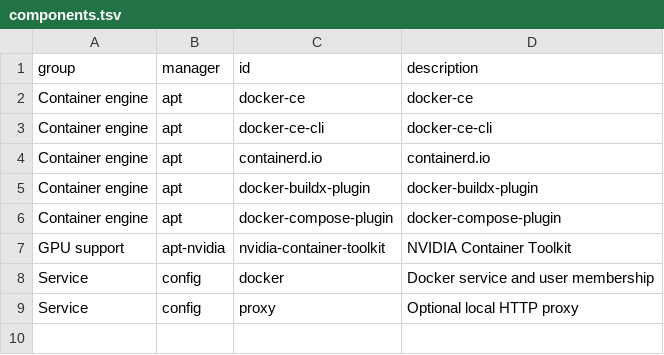
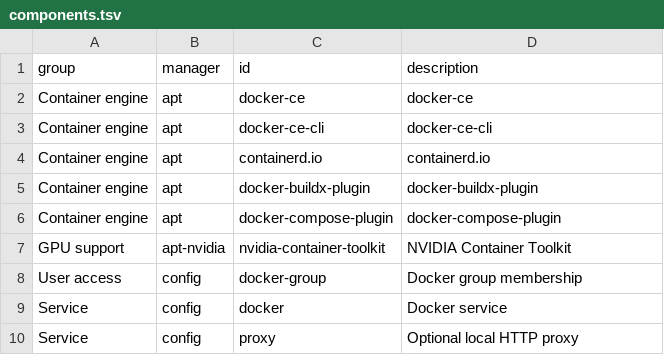
Before and after one commit to oryth-ai/wsley, a TSV file: wsley/modules/03-development/docker/components.tsv, drawn as a sheet.

Commit message:
fix(docker): 修复安装时遗漏用户组配置
1. 在已安装 Docker 时仍检查并补齐用户组，查询账户组信息避免当前会话未刷新导致重复操作
2. 通过 sudo 安装时为原始用户配置 Docker 组，直接 root 安装跳过用户组配置
3. 同步组件清单和模块说明，明确每次安装的用户访问规则与重新登录要求

```diff
--- a/wsley/modules/03-development/docker/components.tsv
+++ b/wsley/modules/03-development/docker/components.tsv
@@ -7,3 +7,4 @@ Container engine	apt	docker-compose-plugin	docker-compose-plugin
 GPU support	apt-nvidia	nvidia-container-toolkit	NVIDIA Container Toolkit
-Service	config	docker	Docker service and user membership
+User access	config	docker-group	Docker group membership
+Service	config	docker	Docker service
 Service	config	proxy	Optional local HTTP proxy
```
Also changed, not shown: 2 other files.
